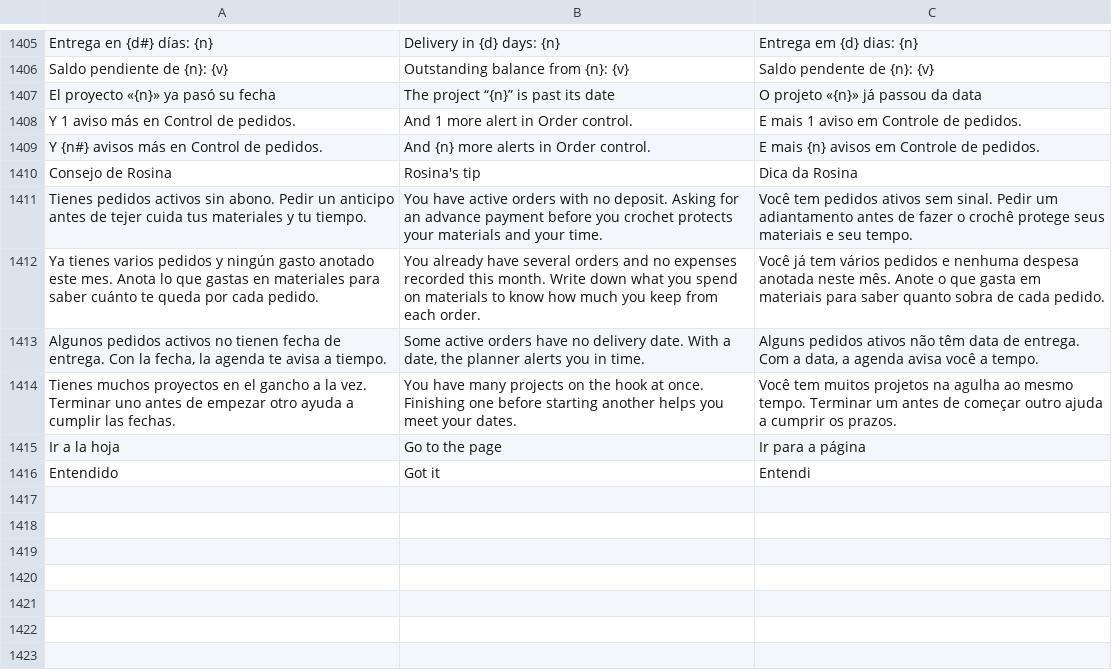
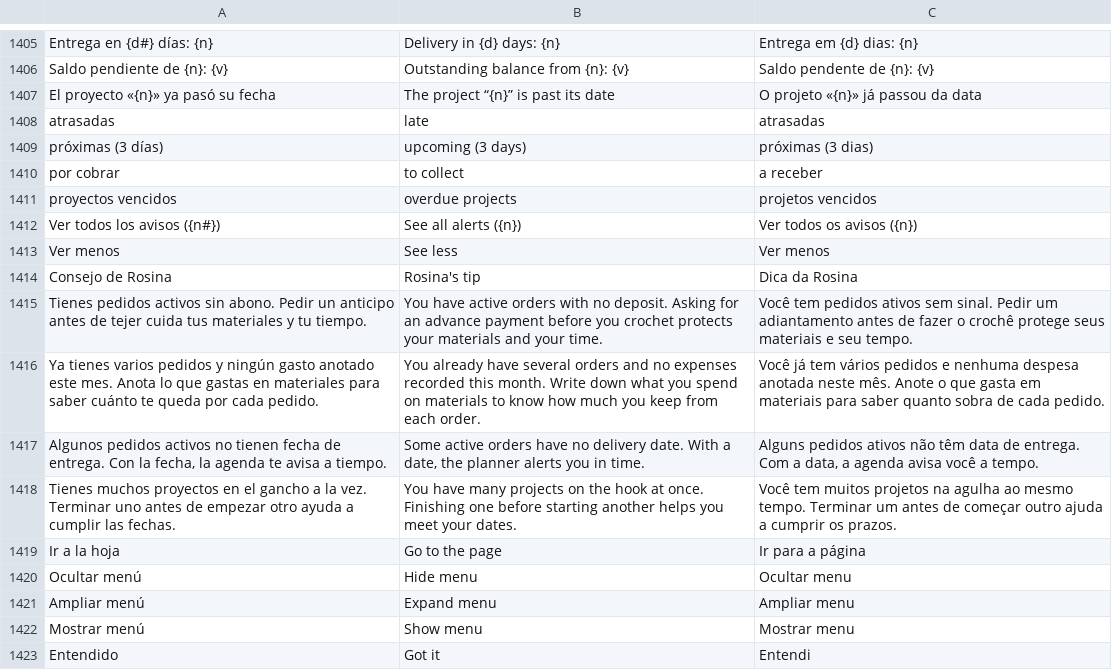
Before and after one commit to lana-rosa/WEB, a TSV file: herramientas/agenda-idiomas/REVISION.tsv, drawn as a sheet; only a part is shown, gaps mark what is left out; removed rows and columns are numbered as before the commit, all else as after; the diff names each change by its address in the sheet, - before the commit and + after, or states it on an @@ line.

```diff
--- a/herramientas/agenda-idiomas/REVISION.tsv
+++ b/herramientas/agenda-idiomas/REVISION.tsv
-row 1408: Y 1 aviso más en Control de pedidos. | And 1 more alert in Order control. | E mais 1 aviso em Controle de pedidos.
-row 1409: Y {n#} avisos más en Control de pedidos. | And {n} more alerts in Order control. | E mais {n} avisos em Controle de pedidos.
+row 1408: atrasadas | late | atrasadas
+row 1409: próximas (3 días) | upcoming (3 days) | próximas (3 dias)
+row 1410: por cobrar | to collect | a receber
+row 1411: proyectos vencidos | overdue projects | projetos vencidos
+row 1412: Ver todos los avisos ({n#}) | See all alerts ({n}) | Ver todos os avisos ({n})
+row 1413: Ver menos | See less | Ver menos
+row 1420: Ocultar menú | Hide menu | Ocultar menu
+row 1421: Ampliar menú | Expand menu | Ampliar menu
+row 1422: Mostrar menú | Show menu | Mostrar menu
```
Also changed, not shown: 14 other files.
